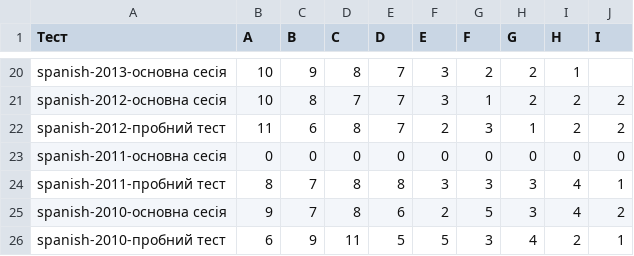
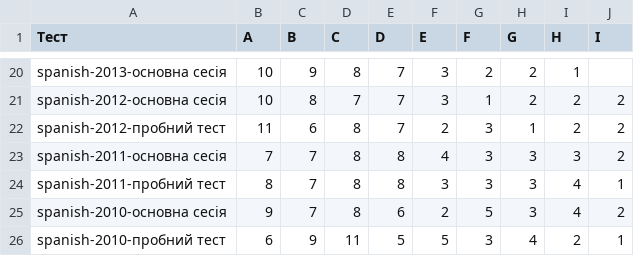
Before and after one commit to sergey-judi/Python3, a CSV file: ZNO-DS/csv-data/spanish.csv, drawn as a sheet; only a part is shown, gaps mark what is left out.

Commit message:
Add missing data

```diff
--- a/ZNO-DS/csv-data/spanish.csv
+++ b/ZNO-DS/csv-data/spanish.csv
@@ -22,3 +22,3 @@ spanish-2012-основна сесія,10,8,7,7,3,1,2,2,2
 spanish-2012-пробний тест,11,6,8,7,2,3,1,2,2
-spanish-2011-основна сесія,0,0,0,0,0,0,0,0,0
+spanish-2011-основна сесія,7,7,8,8,4,3,3,3,2
 spanish-2011-пробний тест,8,7,8,8,3,3,3,4,1
```
